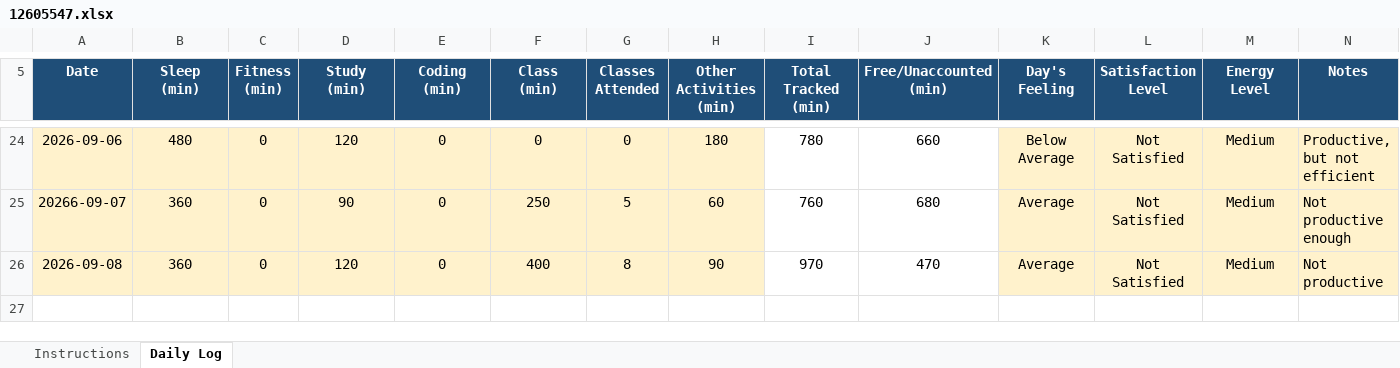
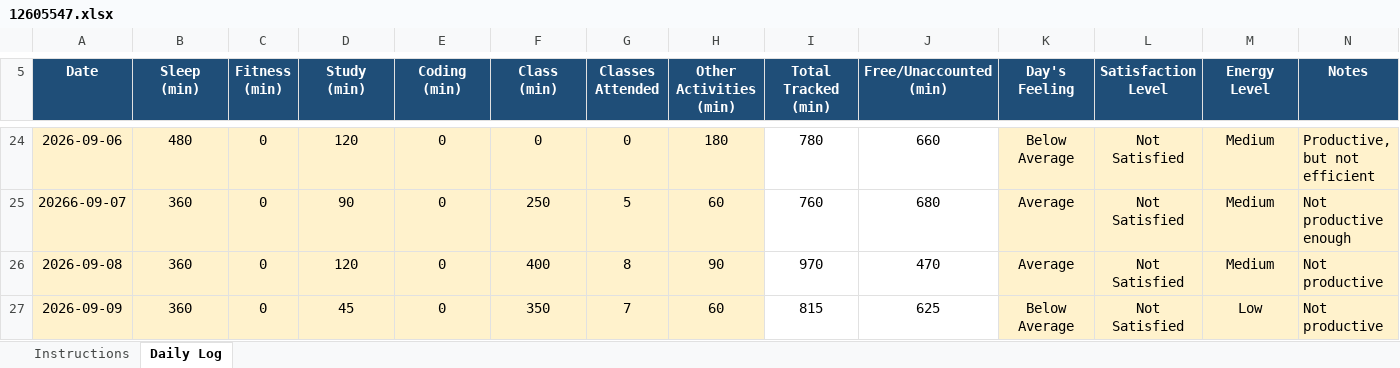
Before and after one commit to VibhorShukla-code/776, an Excel workbook: 12605547.xlsx, sheet Daily Log, drawn as a sheet; only a part is shown, gaps mark what is left out; values as stored, in another font and other column widths than the file's, no borders; conditional formats not drawn; the diff names each change by its address in the sheet, - before the commit and + after, or states it on an @@ line.

Commit message:
File Updated on 09/09/2026

```diff
--- a/12605547.xlsx (sheet Daily Log)
+++ b/12605547.xlsx (sheet Daily Log)
+row 27: 2026-09-09 | 360 | 0 | 45 | 0 | 350 | 7 | 60 | 815 | 625 | Below Average | Not Satisfied | Low | Not productive
```
